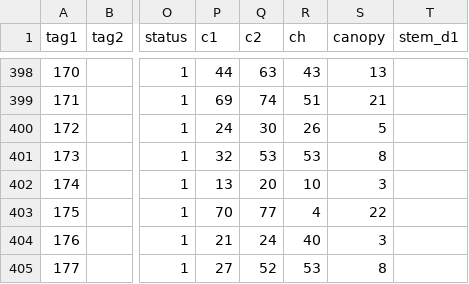
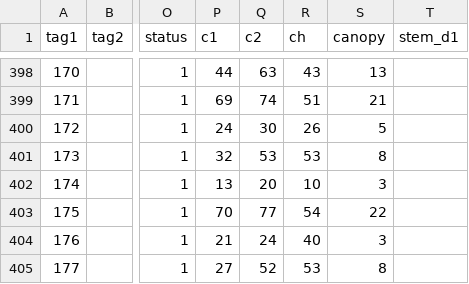
Before and after one commit to akleinhesselink/sagebrush_demography, a CSV file: field_data/demographic_data/NewDemographicData/2015_SpringData.csv, drawn as a sheet; only a part is shown, gaps mark what is left out; the diff names each change by its address in the sheet, - before the commit and + after, or states it on an @@ line.

Commit message:
fixing typo on ch for plant 175 at site I. changed from 4 to 54

```diff
--- a/field_data/demographic_data/NewDemographicData/2015_SpringData.csv
+++ b/field_data/demographic_data/NewDemographicData/2015_SpringData.csv
-R403 (ch): 4
+R403 (ch): 54
```
